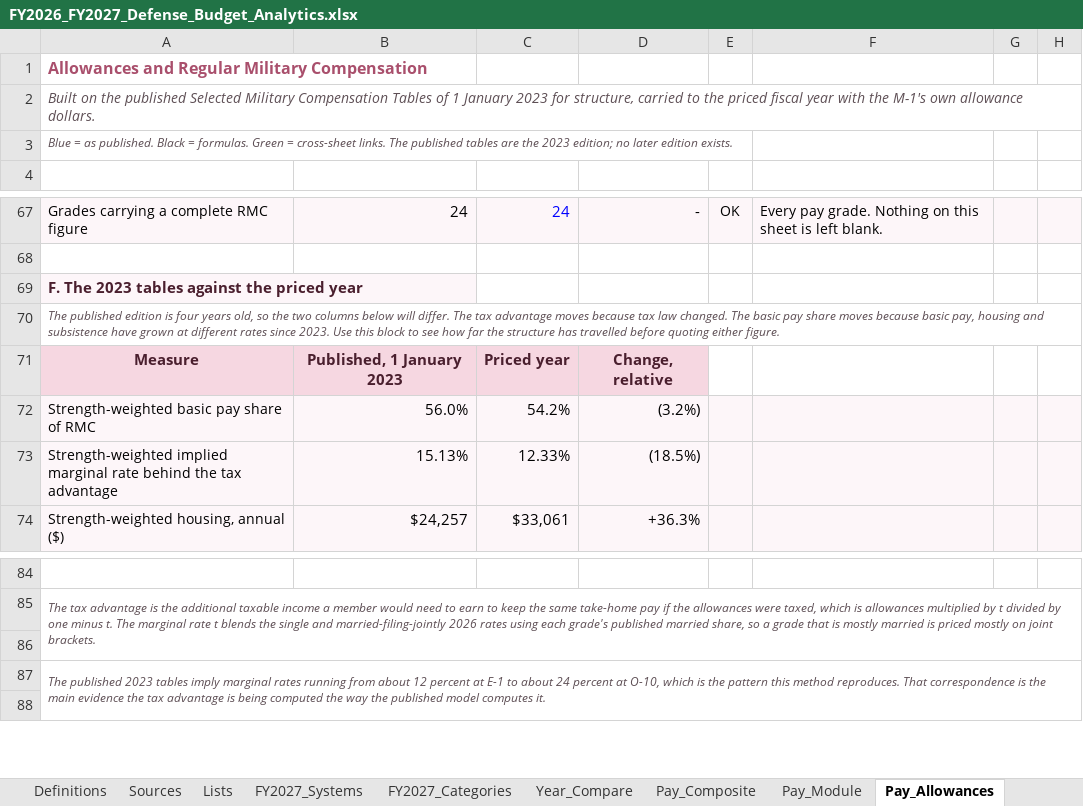
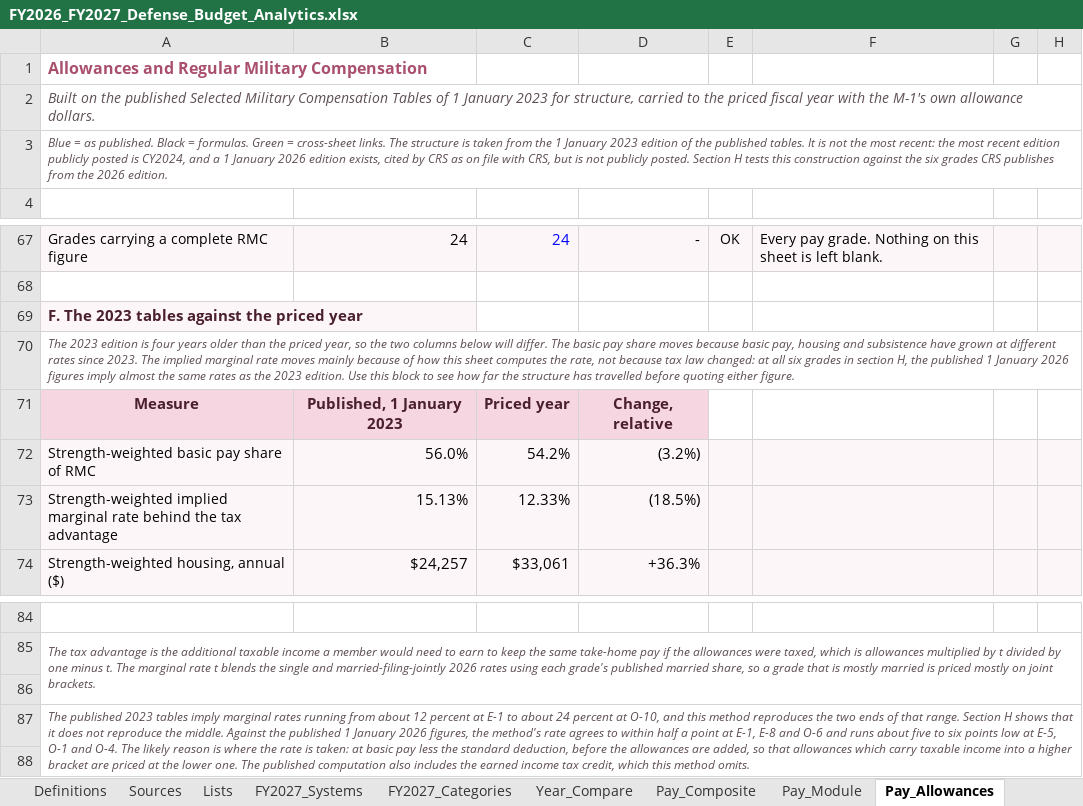
Before and after one commit to alyssaagard/defense-budget-lab, an Excel workbook: data/FY2026_FY2027_Defense_Budget_Analytics.xlsx, sheet Pay_Allowances, drawn as a sheet; only a part is shown, gaps mark what is left out; values as stored, in another font and other column widths than the file's, no borders; the diff covers the shown part only; the diff names each change by its address in the sheet, - before the commit and + after, or states it on an @@ line.

```diff
--- a/data/FY2026_FY2027_Defense_Budget_Analytics.xlsx (sheet Pay_Allowances)
+++ b/data/FY2026_FY2027_Defense_Budget_Analytics.xlsx (sheet Pay_Allowances)
-A3: …links. The published tables are the 2023 edition; no later edition exists.
+A3: …links. The structure is taken from the 1 January 2023 edition of the published tables. It is not the most recent: the most recent edition publicly posted is CY2024, and a 1 January 2026 edition exists, cited by CRS as on file with CRS, but is not publicly posted. Section H tests this construction against the six grades CRS publishes from the 2026 edition.
-A70: The published edition is four years old, so the two columns below will differ. The tax advantage moves because tax law changed. The basic pay share moves because basic pay, housing and subsistence have grown at different rates since 2023. Use this…
+A70: The 2023 edition is four years older than the priced year, so the two columns below will differ. The basic pay share moves because basic pay, housing and subsistence have grown at different rates since 2023. The implied marginal rate moves mainly because of how this sheet computes the rate, not because tax law changed: at all six grades in section H, the published 1 January 2026 figures imply almost the same rates as the 2023 edition. Use this…
-A87: …at O-10, which is the pattern this method reproduces. That correspondence is the main evidence the tax advantage is being computed the way the published model computes it.
+A87: …at O-10, and this method reproduces the two ends of that range. Section H shows that it does not reproduce the middle. Against the published 1 January 2026 figures, the method's rate agrees to within half a point at E-1, E-8 and O-6 and runs about five to six points low at E-5, O-1 and O-4. The likely reason is where the rate is taken: at basic pay less the standard deduction, before the allowances are added, so that allowances which carry taxable income into a higher bracket are priced at the lower one. The published computation also includes the earned income tax credit, which this method omits.
```
Also changed, not shown: 108 added rows and 1 edited cell elsewhere in this sheet, sheet Sources_FY2027, sheet QA_FY2027, sheet Guide, sheet Pay_Module, charts or pictures, 7 other files.
